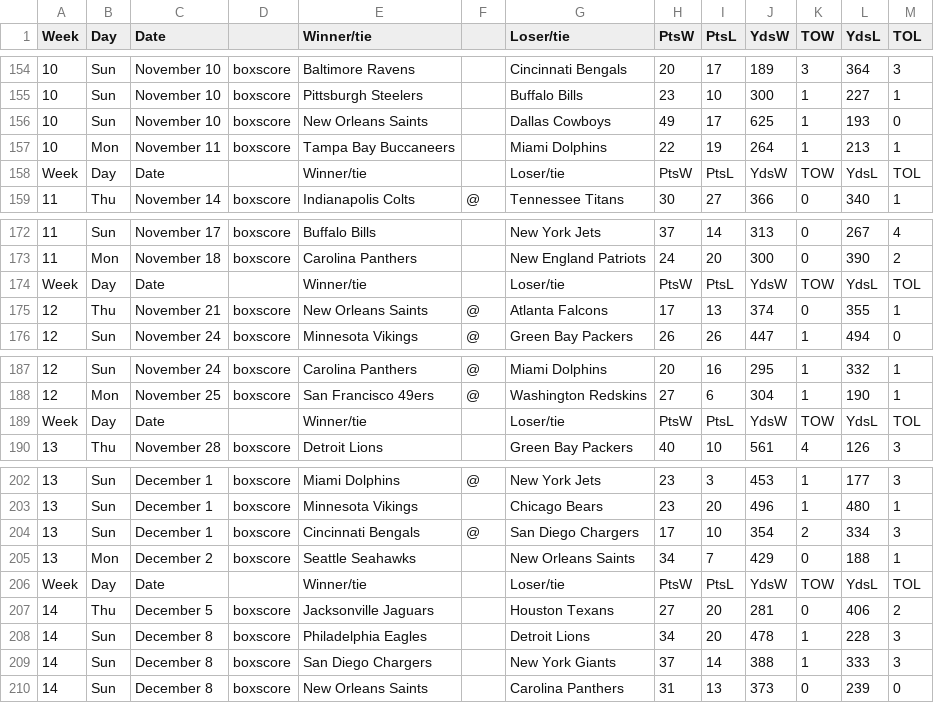
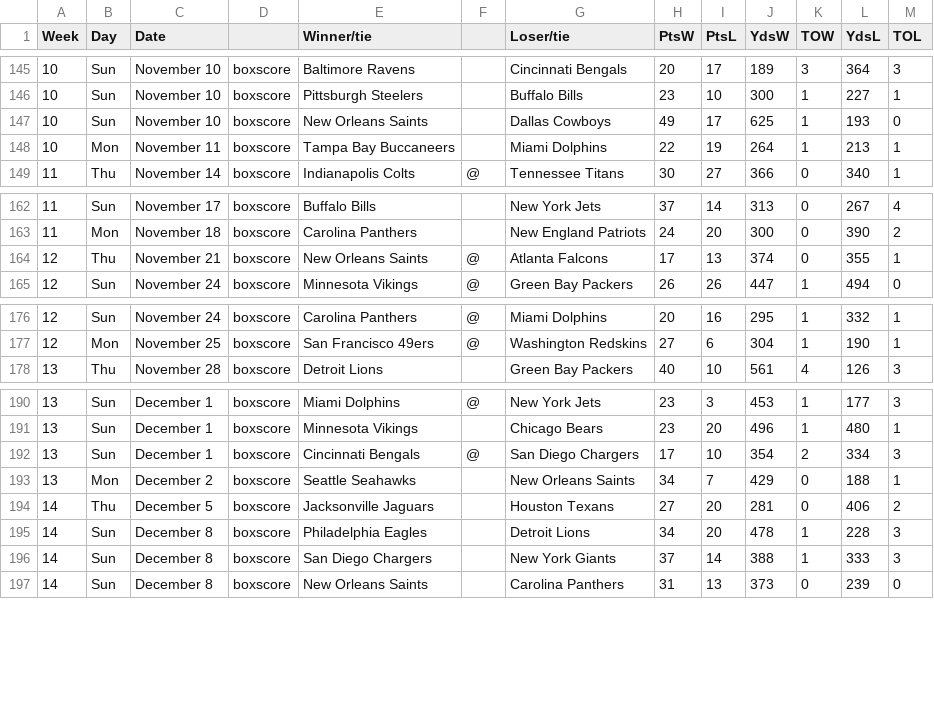
Before and after one commit to leroyskagnetti/rankings_table, a CSV file: lib/assets/nfl.csv, drawn as a sheet; only a part is shown, gaps mark what is left out; removed rows and columns are numbered as before the commit, all else as after; the diff covers the shown part only; the diff names each change by its address in the sheet, - before the commit and + after, or states it on an @@ line.

```diff
--- a/lib/assets/nfl.csv
+++ b/lib/assets/nfl.csv
-row 158: Week | Day | Date |  | Winner/tie |  | Loser/tie | PtsW | PtsL | YdsW | TOW | YdsL | TOL
-row 174: Week | Day | Date |  | Winner/tie |  | Loser/tie | PtsW | PtsL | YdsW | TOW | YdsL | TOL
-row 189: Week | Day | Date |  | Winner/tie |  | Loser/tie | PtsW | PtsL | YdsW | TOW | YdsL | TOL
-row 206: Week | Day | Date |  | Winner/tie |  | Loser/tie | PtsW | PtsL | YdsW | TOW | YdsL | TOL
```
Also changed, not shown: 1 added row and 10 removed rows elsewhere in this file.
